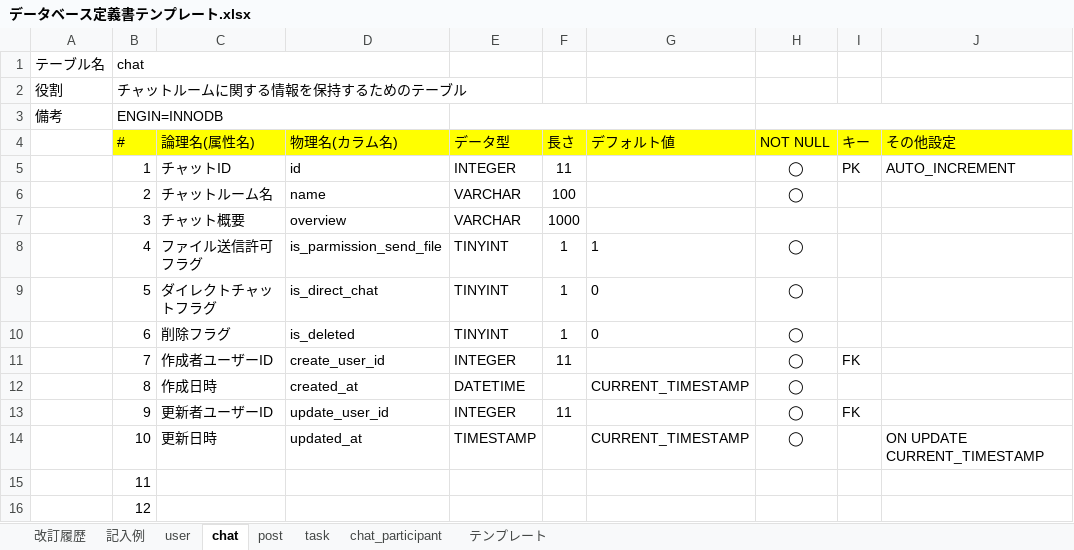
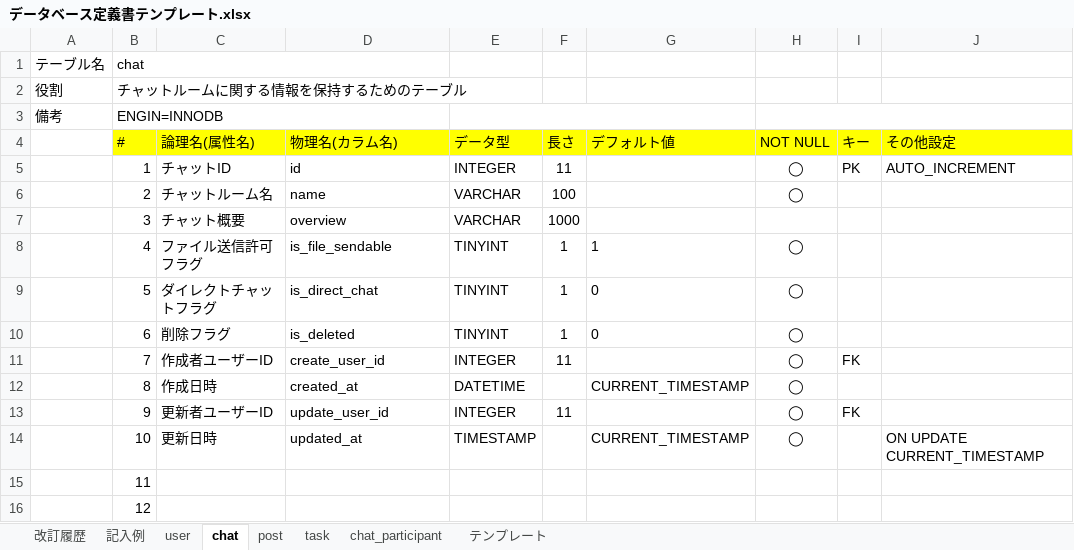
Before and after one commit to kazuyanakata/quelcode-db, an Excel workbook: db/db-challenge2/データベース定義書テンプレート.xlsx, sheet chat, drawn as a sheet; only a part is shown; values as stored, in another font and other column widths than the file's, no borders; the diff names each change by its address in the sheet, - before the commit and + after, or states it on an @@ line.

Commit message:
修正に伴うデータベース定義書の変更

```diff
--- a/db/db-challenge2/データベース定義書テンプレート.xlsx (sheet chat)
+++ b/db/db-challenge2/データベース定義書テンプレート.xlsx (sheet chat)
-D8 (物理名(カラム名)): is_parmission_send_file
+D8 (物理名(カラム名)): is_file_sendable
```
Also changed, not shown: sheet task.
